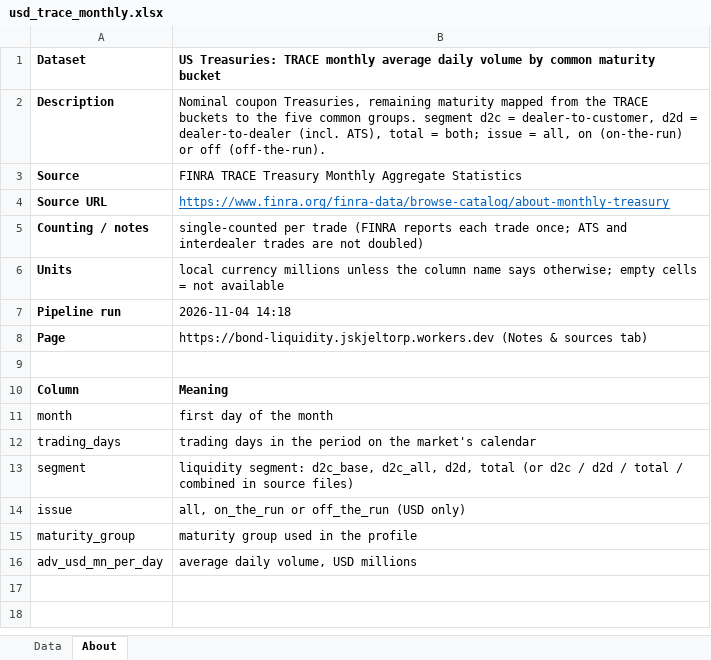
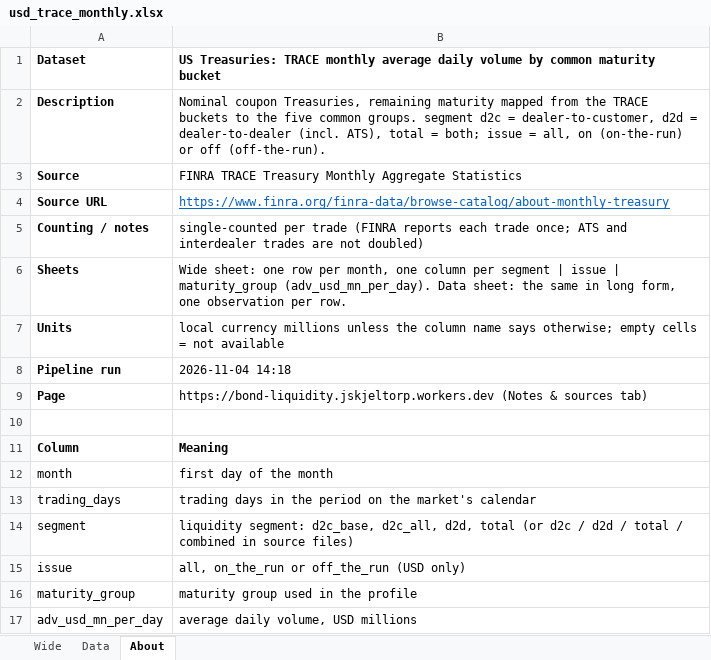
Before and after one commit to Jozzanova/Bond_liquidity_dashboard, an Excel workbook: site/data/usd_trace_monthly.xlsx, sheet About, drawn as a sheet; values as stored, in another font and other column widths than the file's, no borders; the diff names each change by its address in the sheet, - before the commit and + after, or states it on an @@ line.

```diff
--- a/site/data/usd_trace_monthly.xlsx (sheet About)
+++ b/site/data/usd_trace_monthly.xlsx (sheet About)
+sheet tab: Wide
+row 6: Sheets | Wide sheet: one row per month, one column per segment | issue | maturity_group (adv_usd_mn_per_day). Data sheet: the same in long form, one observation per row.
```
Also changed, not shown: site/data/bond_liquidity_all_datasets.xlsx, site/data/gbp_dmo_quarterly_bands.xlsx, 20 other files.
